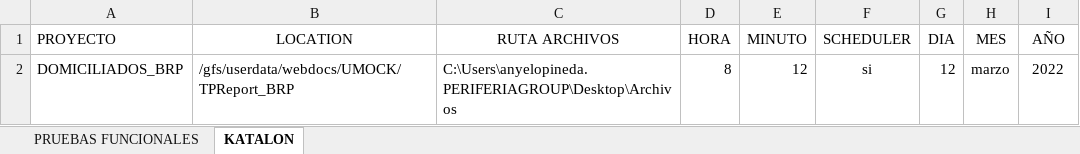
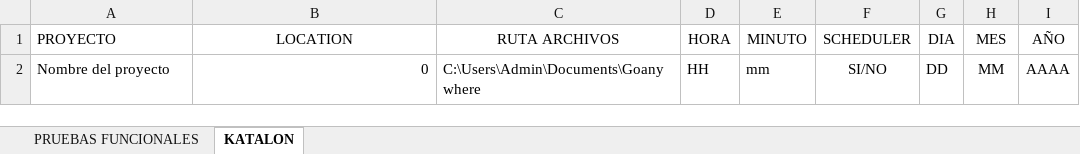
Before and after one commit to Jackrokdj1/Go-Anywhere, an Excel workbook: GoAnywhere.xlsx, sheet KATALON, drawn as a sheet; values as stored, in another font and other column widths than the file's, no borders; removed rows and columns are numbered as before the commit, all else as after; the diff names each change by its address in the sheet, - before the commit and + after, or states it on an @@ line.

```diff
--- a/GoAnywhere.xlsx (sheet KATALON)
+++ b/GoAnywhere.xlsx (sheet KATALON)
-row 2: DOMICILIADOS_BRP | /gfs/userdata/webdocs/UMOCK/TPReport_BRP | C:\Users\anyelopineda.PERIFERIAGROUP\Desktop\Archivos | 8 | 12 | si | 12 | marzo | 2022
+row 2: Nombre del proyecto | 0 | C:\Users\Admin\Documents\Goanywhere | HH | mm | SI/NO | DD | MM | AAAA
```
Also changed, not shown: sheet PRUEBAS FUNCIONALES, 28 other files.
